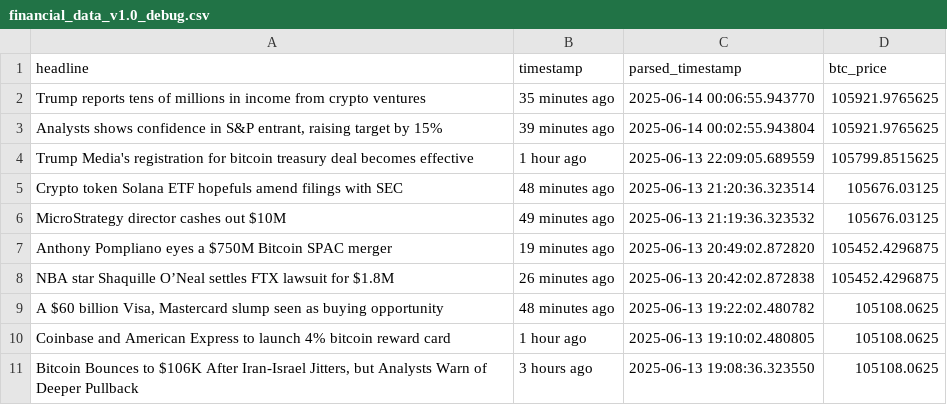
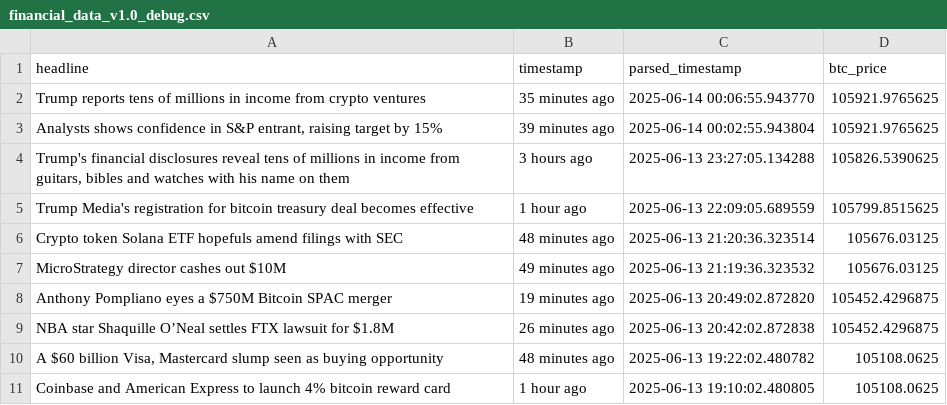
Before and after one commit to lucasmalinski/financial-sentiment-pipeline, a CSV file: financial_data_v1.0_debug.csv, drawn as a sheet; only a part is shown; the shorter side is filled out with more unchanged rows; the diff names each change by its address in the sheet, - before the commit and + after, or states it on an @@ line.

```diff
--- a/financial_data_v1.0_debug.csv
+++ b/financial_data_v1.0_debug.csv
+row 4: Trump's financial disclosures reveal tens of millions in income from guitars, bibles and watches with his name on them | 3 hours ago | 2025-06-13 23:27:05.134288 | 105826.5390625
```
